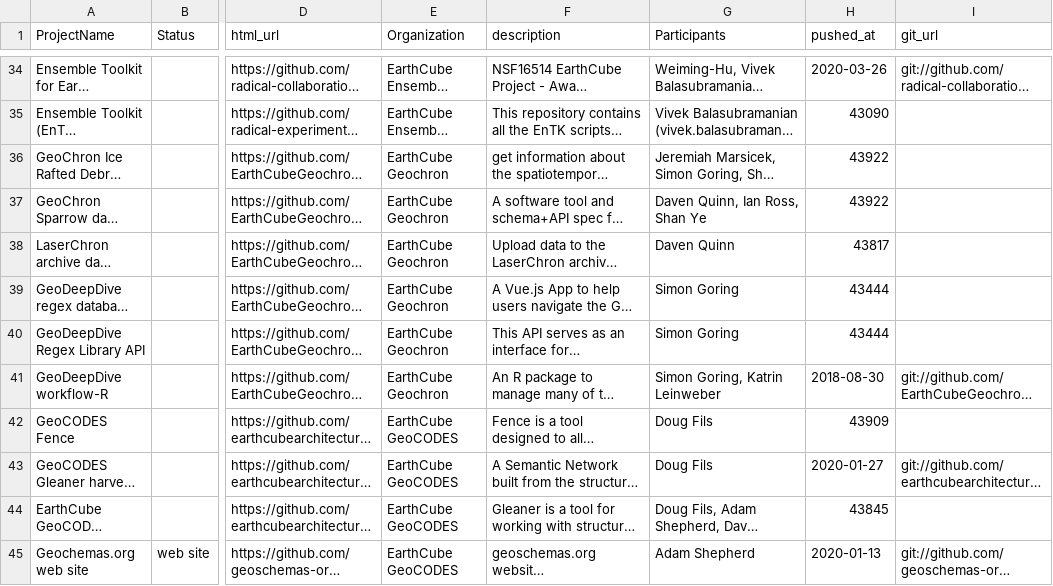
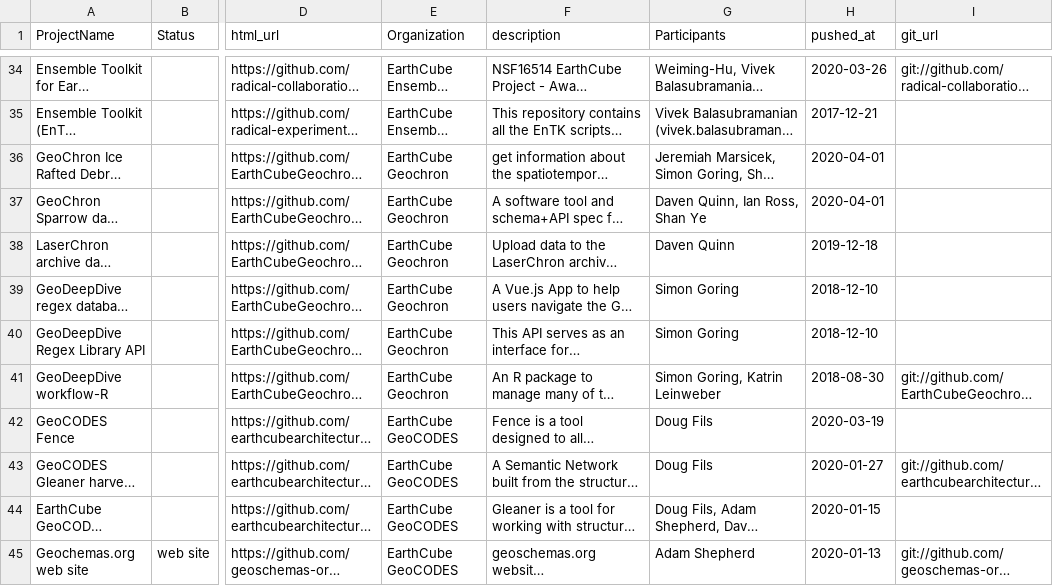
Before and after one commit to earthcube/earthcube, a CSV file: ECGitRepositoryInventory.csv, drawn as a sheet; only a part is shown, gaps mark what is left out; long unchanged cells end in …; the diff covers the shown part only; the diff names each change by its address in the sheet, - before the commit and + after, or states it on an @@ line.

```diff
--- a/ECGitRepositoryInventory.csv
+++ b/ECGitRepositoryInventory.csv
-H35 (pushed_at): 43090
+H35 (pushed_at): 2017-12-21
-H36:H37 (pushed_at): 43922
+H36:H37 (pushed_at): 2020-04-01
-H38 (pushed_at): 43817
+H38 (pushed_at): 2019-12-18
-H39:H40 (pushed_at): 43444
+H39:H40 (pushed_at): 2018-12-10
-H42 (pushed_at): 43909
+H42 (pushed_at): 2020-03-19
-H44 (pushed_at): 43845
+H44 (pushed_at): 2020-01-15
```
Also changed, not shown: 32 edited cells elsewhere in this file.
